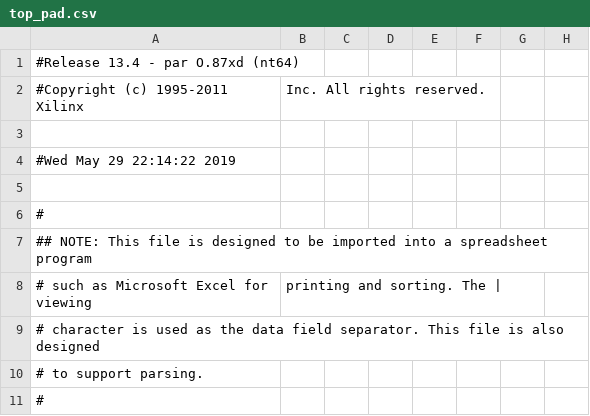
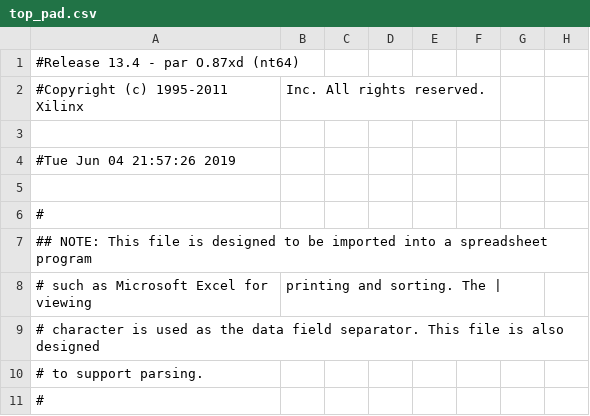
Before and after one commit to BrunoSilva98/HC05-Processor, a CSV file: top_pad.csv, drawn as a sheet; only a part is shown; the diff names each change by its address in the sheet, - before the commit and + after, or states it on an @@ line.

```diff
--- a/top_pad.csv
+++ b/top_pad.csv
-A4: #Wed May 29 22:14:22 2019
+A4: #Tue Jun 04 21:57:26 2019
```
Also changed, not shown: 43 other files.
